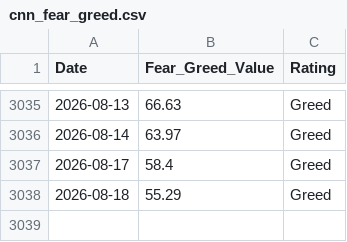
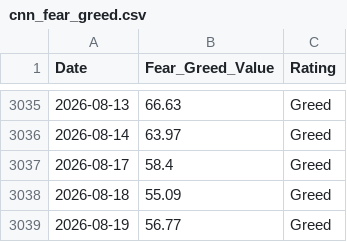
Before and after one commit to wenchiehlee-money/VIX, a CSV file: cnn_fear_greed.csv, drawn as a sheet; only a part is shown, gaps mark what is left out.

```diff
--- a/cnn_fear_greed.csv
+++ b/cnn_fear_greed.csv
@@ -3037,2 +3037,3 @@ Date,Fear_Greed_Value,Rating
 2026-08-17,58.4,Greed
-2026-08-18,55.29,Greed
+2026-08-18,55.09,Greed
+2026-08-19,56.77,Greed
```
Also changed, not shown: raw_vix_merged.csv, taiwan_vix_historical.csv, 4 other files.
